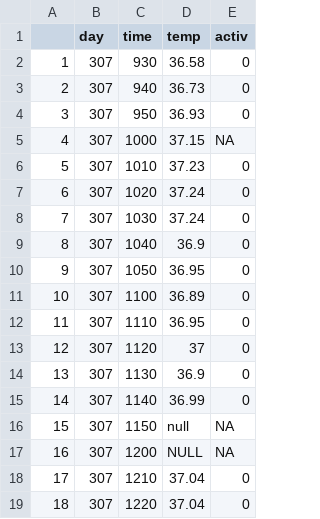
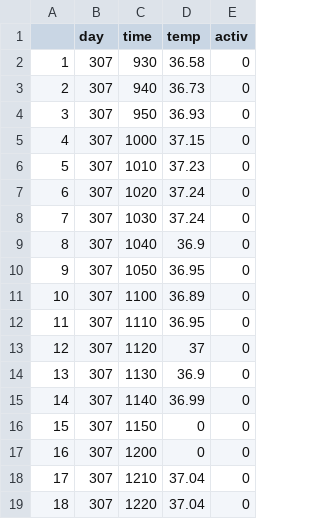
Before and after one commit to saratkumar17mss040/R-assessment, a CSV file: beaver.csv, drawn as a sheet; only a part is shown.

```diff
--- a/beaver.csv
+++ b/beaver.csv
@@ -4,3 +4,3 @@
 3,307,950,36.93,0
-4,307,1000,37.15,NA
+4,307,1000,37.15,0
 5,307,1010,37.23,0
@@ -15,4 +15,4 @@
 14,307,1140,36.99,0
-15,307,1150,null,NA
-16,307,1200,NULL,NA
+15,307,1150,0,0
+16,307,1200,0,0
 17,307,1210,37.04,0
```
Also changed, not shown: 16 other files.
